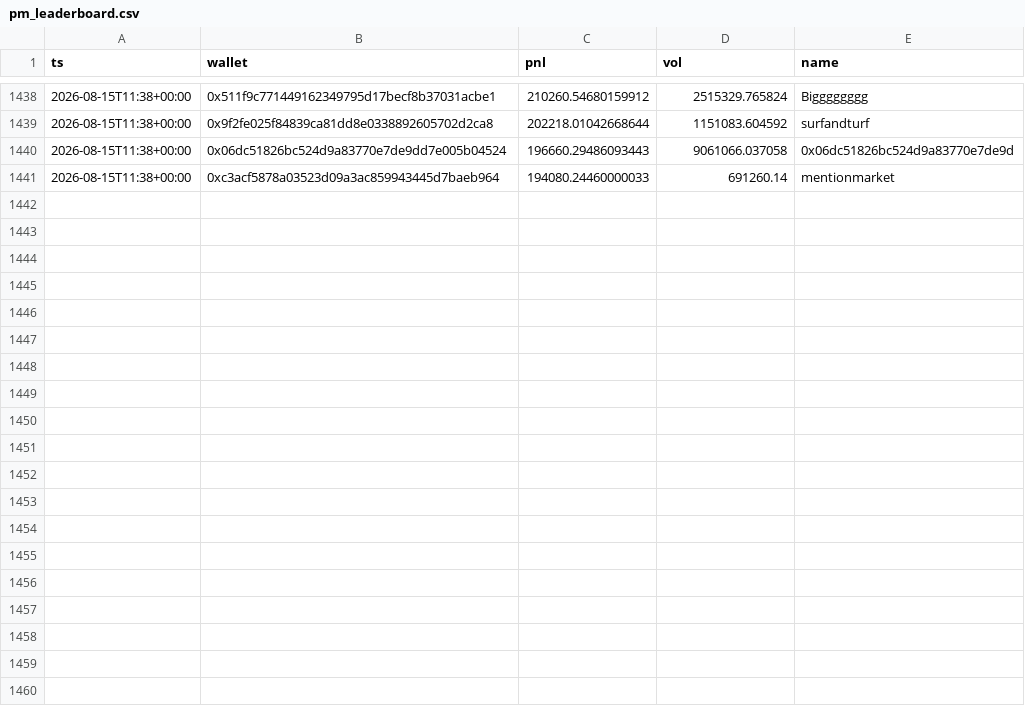
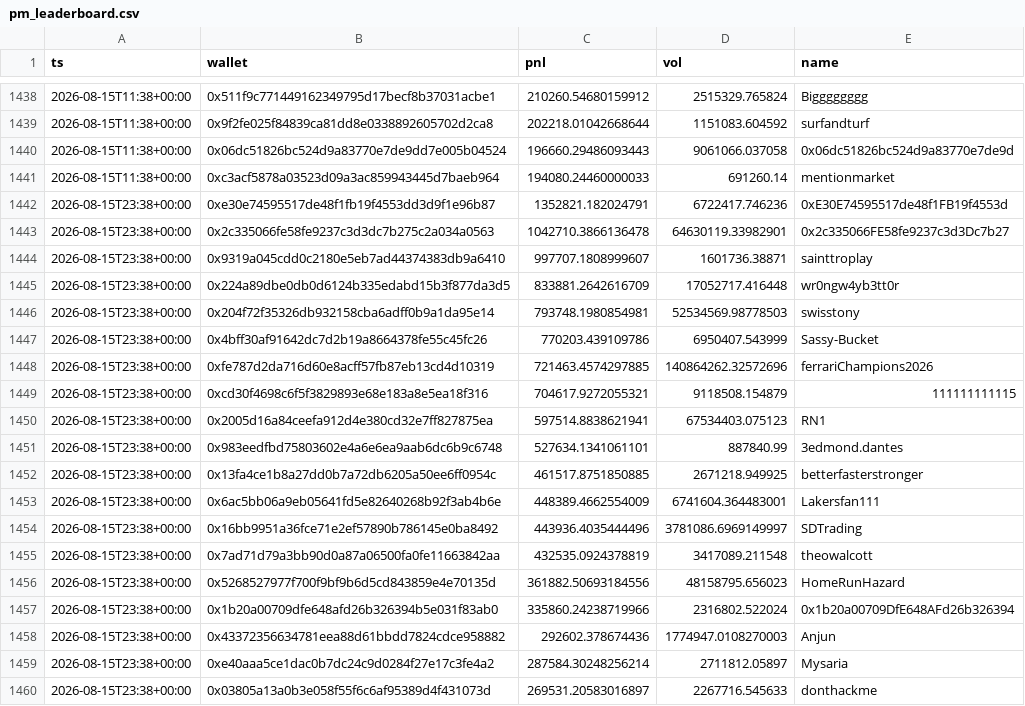
Before and after one commit to Savi-Swar/desk, a CSV file: collected/pm_leaderboard.csv, drawn as a sheet; only a part is shown, gaps mark what is left out; the diff covers the shown part only; the diff names each change by its address in the sheet, - before the commit and + after, or states it on an @@ line.

```diff
--- a/collected/pm_leaderboard.csv
+++ b/collected/pm_leaderboard.csv
+row 1442: 2026-08-15T23:38+00:00 | 0xe30e74595517de48f1fb19f4553dd3d9f1e96b87 | 1352821.182024791 | 6722417.746236 | 0xE30E74595517de48f1FB19f4553d
+row 1443: 2026-08-15T23:38+00:00 | 0x2c335066fe58fe9237c3d3dc7b275c2a034a0563 | 1042710.3866136478 | 64630119.33982901 | 0x2c335066FE58fe9237c3d3Dc7b27
+row 1444: 2026-08-15T23:38+00:00 | 0x9319a045cdd0c2180e5eb7ad44374383db9a6410 | 997707.1808999607 | 1601736.38871 | sainttroplay
+row 1445: 2026-08-15T23:38+00:00 | 0x224a89dbe0db0d6124b335edabd15b3f877da3d5 | 833881.2642616709 | 17052717.416448 | wr0ngw4yb3tt0r
+row 1446: 2026-08-15T23:38+00:00 | 0x204f72f35326db932158cba6adff0b9a1da95e14 | 793748.1980854981 | 52534569.98778503 | swisstony
+row 1447: 2026-08-15T23:38+00:00 | 0x4bff30af91642dc7d2b19a8664378fe55c45fc26 | 770203.439109786 | 6950407.543999 | Sassy-Bucket
+row 1448: 2026-08-15T23:38+00:00 | 0xfe787d2da716d60e8acff57fb87eb13cd4d10319 | 721463.4574297885 | 140864262.32572696 | ferrariChampions2026
+row 1449: 2026-08-15T23:38+00:00 | 0xcd30f4698c6f5f3829893e68e183a8e5ea18f316 | 704617.9272055321 | 9118508.154879 | 111111111115
+row 1450: 2026-08-15T23:38+00:00 | 0x2005d16a84ceefa912d4e380cd32e7ff827875ea | 597514.8838621941 | 67534403.075123 | RN1
+row 1451: 2026-08-15T23:38+00:00 | 0x983eedfbd75803602e4a6e6ea9aab6dc6b9c6748 | 527634.1341061101 | 887840.99 | 3edmond.dantes
+row 1452: 2026-08-15T23:38+00:00 | 0x13fa4ce1b8a27dd0b7a72db6205a50ee6ff0954c | 461517.8751850885 | 2671218.949925 | betterfasterstronger
+row 1453: 2026-08-15T23:38+00:00 | 0x6ac5bb06a9eb05641fd5e82640268b92f3ab4b6e | 448389.4662554009 | 6741604.364483001 | Lakersfan111
+row 1454: 2026-08-15T23:38+00:00 | 0x16bb9951a36fce71e2ef57890b786145e0ba8492 | 443936.4035444496 | 3781086.6969149997 | SDTrading
+row 1455: 2026-08-15T23:38+00:00 | 0x7ad71d79a3bb90d0a87a06500fa0fe11663842aa | 432535.0924378819 | 3417089.211548 | theowalcott
+row 1456: 2026-08-15T23:38+00:00 | 0x5268527977f700f9bf9b6d5cd843859e4e70135d | 361882.50693184556 | 48158795.656023 | HomeRunHazard
+row 1457: 2026-08-15T23:38+00:00 | 0x1b20a00709dfe648afd26b326394b5e031f83ab0 | 335860.24238719966 | 2316802.522024 | 0x1b20a00709DfE648AFd26b326394
+row 1458: 2026-08-15T23:38+00:00 | 0x43372356634781eea88d61bbdd7824cdce958882 | 292602.378674436 | 1774947.0108270003 | Anjun
+row 1459: 2026-08-15T23:38+00:00 | 0xe40aaa5ce1dac0b7dc24c9d0284f27e17c3fe4a2 | 287584.30248256214 | 2711812.05897 | Mysaria
+row 1460: 2026-08-15T23:38+00:00 | 0x03805a13a0b3e058f55f6c6af95389d4f431073d | 269531.20583016897 | 2267716.545633 | donthackme
```
Also changed, not shown: 11 added rows elsewhere in this file, collected/arb_census.csv, collected/arb_pool.csv, 10 other files.
